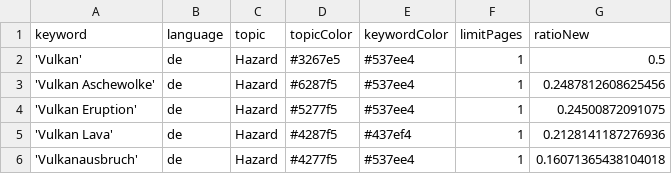
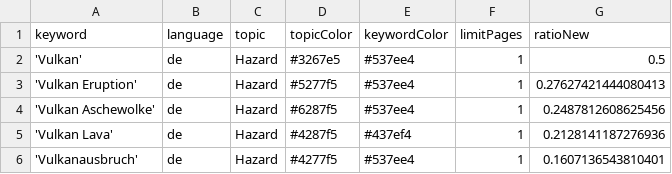
Before and after one commit to paularicarda-news/volcanoIsComing, a CSV file: keywords.csv, drawn as a sheet.

```diff
--- a/keywords.csv
+++ b/keywords.csv
@@ -2,5 +2,5 @@ keyword,language,topic,topicColor,keywordColor,limitPages,ratioNew
 'Vulkan',de,Hazard,#3267e5,#537ee4,1,0.5
+'Vulkan Eruption',de,Hazard,#5277f5,#537ee4,1,0.27627421444080413
 'Vulkan Aschewolke',de,Hazard,#6287f5,#537ee4,1,0.2487812608625456
-'Vulkan Eruption',de,Hazard,#5277f5,#537ee4,1,0.24500872091075
 'Vulkan Lava',de,Hazard,#4287f5,#437ef4,1,0.2128141187276936
-'Vulkanausbruch',de,Hazard,#4277f5,#537ee4,1,0.16071365438104018
+'Vulkanausbruch',de,Hazard,#4277f5,#537ee4,1,0.1607136543810401
```
Also changed, not shown: csv/news_2025_10.csv, 1 other file.
